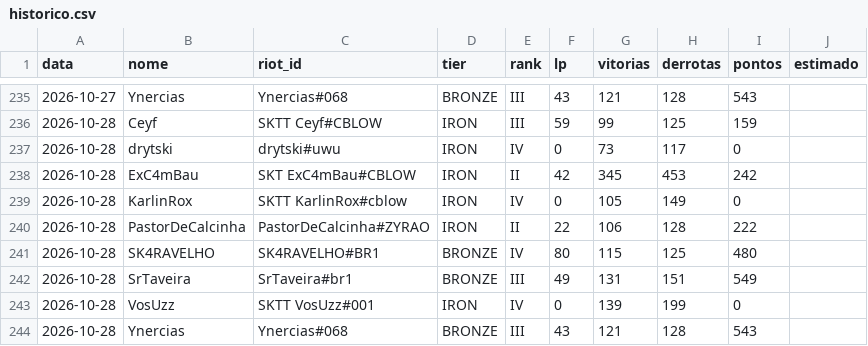
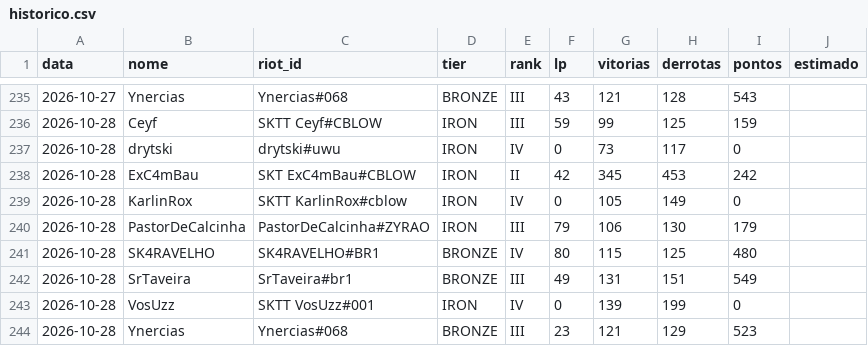
Before and after one commit to andryll/cblow-sktenis-tatuapellion, a CSV file: dados/historico.csv, drawn as a sheet; only a part is shown, gaps mark what is left out.

```diff
--- a/dados/historico.csv
+++ b/dados/historico.csv
@@ -239,3 +239,3 @@ data,nome,riot_id,tier,rank,lp,vitorias,derrotas,pontos,estimado
 2026-10-28,KarlinRox,SKTT KarlinRox#cblow,IRON,IV,0,105,149,0,
-2026-10-28,PastorDeCalcinha,PastorDeCalcinha#ZYRAO,IRON,II,22,106,128,222,
+2026-10-28,PastorDeCalcinha,PastorDeCalcinha#ZYRAO,IRON,III,79,106,130,179,
 2026-10-28,SK4RAVELHO,SK4RAVELHO#BR1,BRONZE,IV,80,115,125,480,
@@ -243,2 +243,2 @@ data,nome,riot_id,tier,rank,lp,vitorias,derrotas,pontos,estimado
 2026-10-28,VosUzz,SKTT VosUzz#001,IRON,IV,0,139,199,0,
-2026-10-28,Ynercias,Ynercias#068,BRONZE,III,43,121,128,543,
+2026-10-28,Ynercias,Ynercias#068,BRONZE,III,23,121,129,523,
```
Also changed, not shown: 2 other files.
